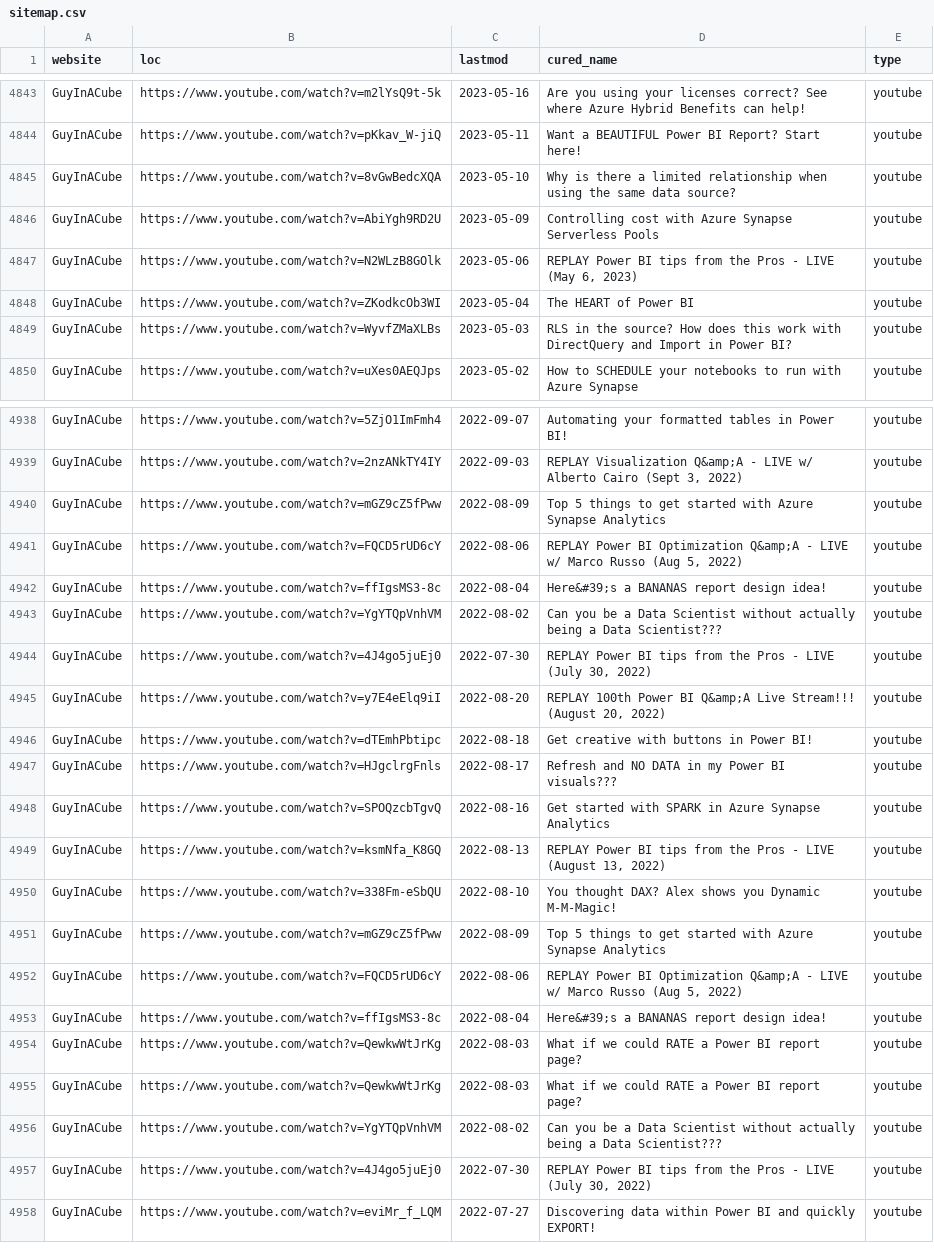
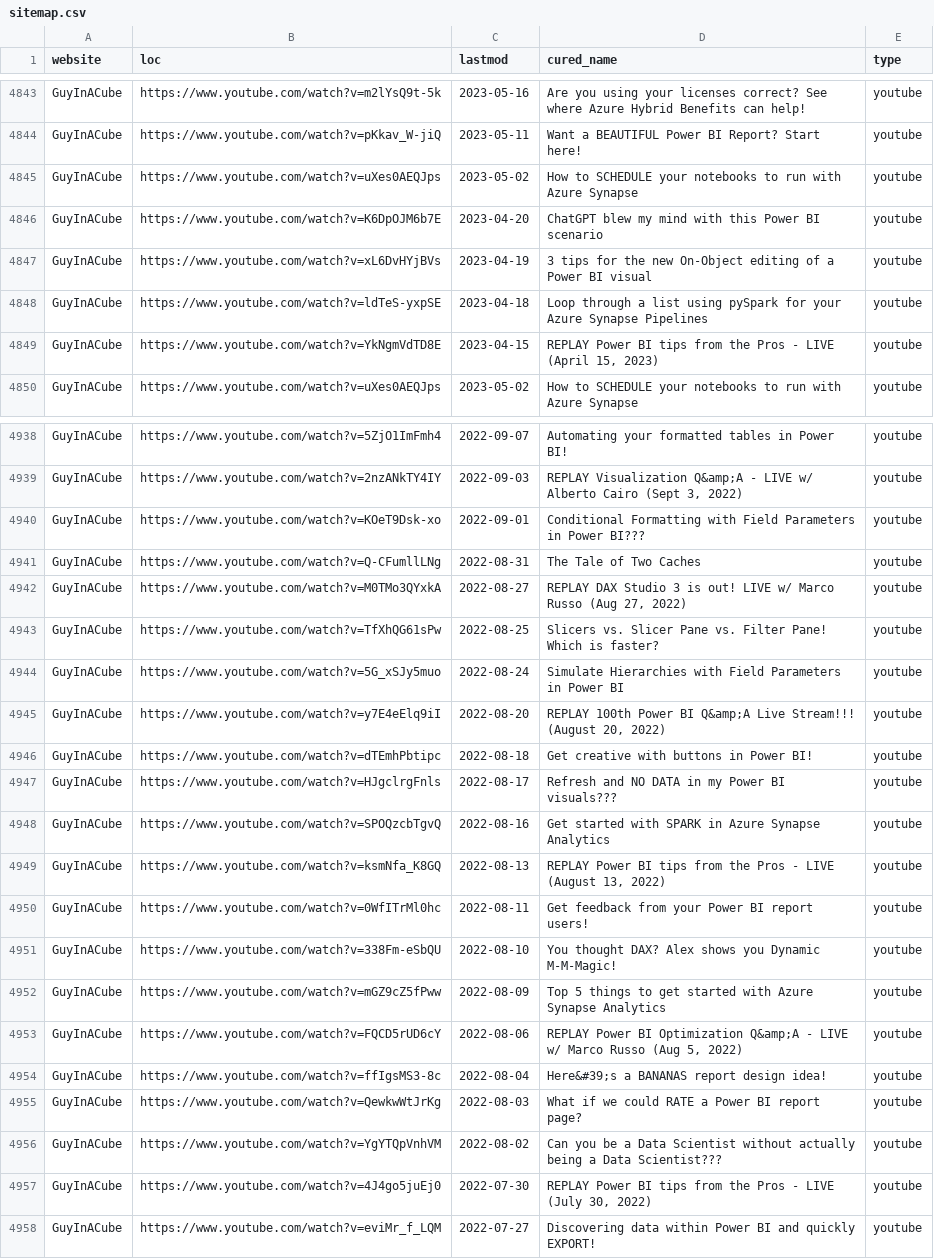
Before and after one commit to julian-passebecq/newsai_blue_scripts, a CSV file: newsai_script-main/data/sitemap.csv, drawn as a sheet; only a part is shown, gaps mark what is left out; the diff covers the shown part only.

```diff
--- a/newsai_script-main/data/sitemap.csv
+++ b/newsai_script-main/data/sitemap.csv
@@ -4844,7 +4844,7 @@ GuyInACube,https://www.youtube.com/watch?v=m2lYsQ9t-5k,2023-05-16,Are you using
 GuyInACube,https://www.youtube.com/watch?v=pKkav_W-jiQ,2023-05-11,Want a BEAUTIFUL Power BI Report? Start here!,youtube
-GuyInACube,https://www.youtube.com/watch?v=8vGwBedcXQA,2023-05-10,Why is there a limited relationship when using the same data source?,youtube
-GuyInACube,https://www.youtube.com/watch?v=AbiYgh9RD2U,2023-05-09,Controlling cost with Azure Synapse Serverless Pools,youtube
-GuyInACube,https://www.youtube.com/watch?v=N2WLzB8GOlk,2023-05-06,"REPLAY Power BI tips from the Pros - LIVE (May 6, 2023)",youtube
-GuyInACube,https://www.youtube.com/watch?v=ZKodkcOb3WI,2023-05-04,The HEART of Power BI,youtube
-GuyInACube,https://www.youtube.com/watch?v=WyvfZMaXLBs,2023-05-03,RLS in the source? How does this work with DirectQuery and Import in Power BI?,youtube
+GuyInACube,https://www.youtube.com/watch?v=uXes0AEQJps,2023-05-02,How to SCHEDULE your notebooks to run with Azure Synapse,youtube
+GuyInACube,https://www.youtube.com/watch?v=K6DpOJM6b7E,2023-04-20,ChatGPT blew my mind with this Power BI scenario,youtube
+GuyInACube,https://www.youtube.com/watch?v=xL6DvHYjBVs,2023-04-19,3 tips for the new On-Object editing of a Power BI visual,youtube
+GuyInACube,https://www.youtube.com/watch?v=ldTeS-yxpSE,2023-04-18,Loop through a list using pySpark for your Azure Synapse Pipelines,youtube
+GuyInACube,https://www.youtube.com/watch?v=YkNgmVdTD8E,2023-04-15,"REPLAY Power BI tips from the Pros - LIVE (April 15, 2023)",youtube
 GuyInACube,https://www.youtube.com/watch?v=uXes0AEQJps,2023-05-02,How to SCHEDULE your notebooks to run with Azure Synapse,youtube
@@ -4939,7 +4939,7 @@ GuyInACube,https://www.youtube.com/watch?v=5ZjO1ImFmh4,2022-09-07,Automating you
 GuyInACube,https://www.youtube.com/watch?v=2nzANkTY4IY,2022-09-03,"REPLAY Visualization Q&amp;A - LIVE w/ Alberto Cairo (Sept 3, 2022)",youtube
-GuyInACube,https://www.youtube.com/watch?v=mGZ9cZ5fPww,2022-08-09,Top 5 things to get started with Azure Synapse Analytics,youtube
-GuyInACube,https://www.youtube.com/watch?v=FQCD5rUD6cY,2022-08-06,"REPLAY Power BI Optimization Q&amp;A - LIVE w/ Marco Russo (Aug 5, 2022)",youtube
-GuyInACube,https://www.youtube.com/watch?v=ffIgsMS3-8c,2022-08-04,Here&#39;s a BANANAS report design idea!,youtube
-GuyInACube,https://www.youtube.com/watch?v=YgYTQpVnhVM,2022-08-02,Can you be a Data Scientist without actually being a Data Scientist???,youtube
-GuyInACube,https://www.youtube.com/watch?v=4J4go5juEj0,2022-07-30,"REPLAY Power BI tips from the Pros - LIVE (July 30, 2022)",youtube
+GuyInACube,https://www.youtube.com/watch?v=KOeT9Dsk-xo,2022-09-01,Conditional Formatting with Field Parameters in Power BI???,youtube
+GuyInACube,https://www.youtube.com/watch?v=Q-CFumllLNg,2022-08-31,The Tale of Two Caches,youtube
+GuyInACube,https://www.youtube.com/watch?v=M0TMo3QYxkA,2022-08-27,"REPLAY DAX Studio 3 is out! LIVE w/ Marco Russo (Aug 27, 2022)",youtube
+GuyInACube,https://www.youtube.com/watch?v=TfXhQG61sPw,2022-08-25,Slicers vs. Slicer Pane vs. Filter Pane! Which is faster?,youtube
+GuyInACube,https://www.youtube.com/watch?v=5G_xSJy5muo,2022-08-24,Simulate Hierarchies with Field Parameters in Power BI,youtube
 GuyInACube,https://www.youtube.com/watch?v=y7E4eElq9iI,2022-08-20,"REPLAY 100th Power BI Q&amp;A Live Stream!!! (August 20, 2022)",youtube
@@ -4949,2 +4949,3 @@ GuyInACube,https://www.youtube.com/watch?v=SPOQzcbTgvQ,2022-08-16,Get started wi
 GuyInACube,https://www.youtube.com/watch?v=ksmNfa_K8GQ,2022-08-13,"REPLAY Power BI tips from the Pros - LIVE (August 13, 2022)",youtube
+GuyInACube,https://www.youtube.com/watch?v=0WfITrMl0hc,2022-08-11,Get feedback from your Power BI report users!,youtube
 GuyInACube,https://www.youtube.com/watch?v=338Fm-eSbQU,2022-08-10,You thought DAX? Alex shows you Dynamic M-M-Magic!,youtube
@@ -4953,3 +4954,2 @@ GuyInACube,https://www.youtube.com/watch?v=FQCD5rUD6cY,2022-08-06,"REPLAY Power
 GuyInACube,https://www.youtube.com/watch?v=ffIgsMS3-8c,2022-08-04,Here&#39;s a BANANAS report design idea!,youtube
-GuyInACube,https://www.youtube.com/watch?v=QewkwWtJrKg,2022-08-03,What if we could RATE a Power BI report page?,youtube
 GuyInACube,https://www.youtube.com/watch?v=QewkwWtJrKg,2022-08-03,What if we could RATE a Power BI report page?,youtube
```
Also changed, not shown: 15 added rows, 5 removed rows and 14 edited cells elsewhere in this file.
